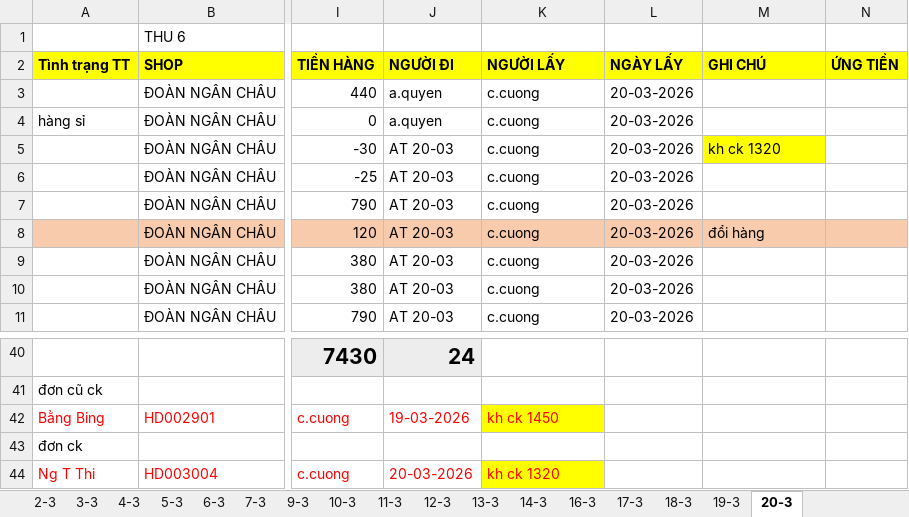
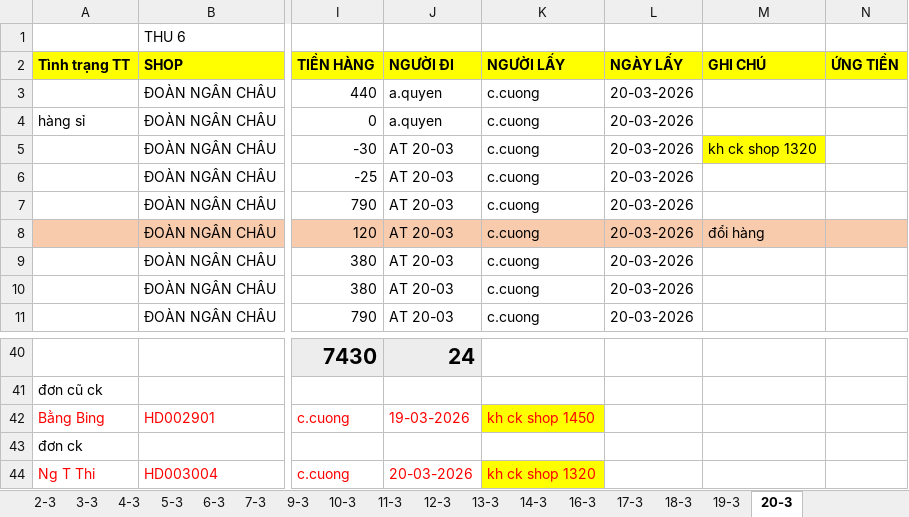
Before and after one commit to UIT19520358/TextExtractorTool, an Excel workbook: data/Mar/THÁNG 3.2026- CHÂU NGÂN- ĐỐI SOÁT.xlsx, sheet 20-3, drawn as a sheet; only a part is shown, gaps mark what is left out; values as stored, in another font and other column widths than the file's, no borders; the diff names each change by its address in the sheet, - before the commit and + after, or states it on an @@ line.

Commit message:
Update THÁNG 3.2026- CHÂU NGÂN- ĐỐI SOÁT.xlsx

```diff
--- a/data/Mar/THÁNG 3.2026- CHÂU NGÂN- ĐỐI SOÁT.xlsx (sheet 20-3)
+++ b/data/Mar/THÁNG 3.2026- CHÂU NGÂN- ĐỐI SOÁT.xlsx (sheet 20-3)
-M5 (GHI CHÚ): kh ck 1320
+M5 (GHI CHÚ): kh ck shop 1320
-K42 (NGƯỜI LẤY): kh ck 1450
+K42 (NGƯỜI LẤY): kh ck shop 1450
-K44 (NGƯỜI LẤY): kh ck 1320
+K44 (NGƯỜI LẤY): kh ck shop 1320
```
